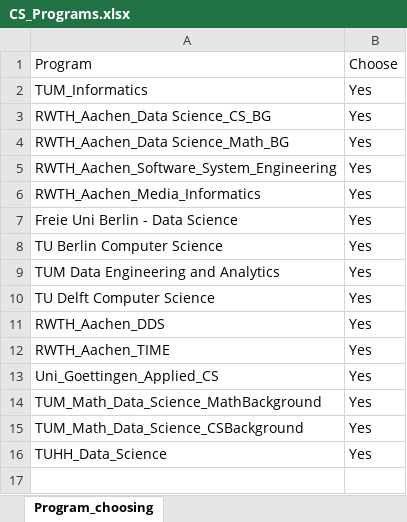
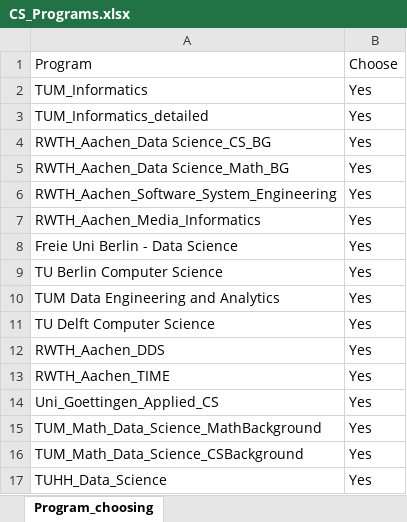
Before and after one commit to LIYUNG/TaiGer_Portal, an Excel workbook: api/python/TaiGerTranscriptAnalyzerJS/database/ComputerScience/CS_Programs.xlsx, sheet Program_choosing, drawn as a sheet; values as stored, in another font and other column widths than the file's, no borders; charts and pictures not drawn; the diff names each change by its address in the sheet, - before the commit and + after, or states it on an @@ line.

```diff
--- a/api/python/TaiGerTranscriptAnalyzerJS/database/ComputerScience/CS_Programs.xlsx (sheet Program_choosing)
+++ b/api/python/TaiGerTranscriptAnalyzerJS/database/ComputerScience/CS_Programs.xlsx (sheet Program_choosing)
+row 3: TUM_Informatics_detailed | Yes
```
Also changed, not shown: charts or pictures, 5 other files.
